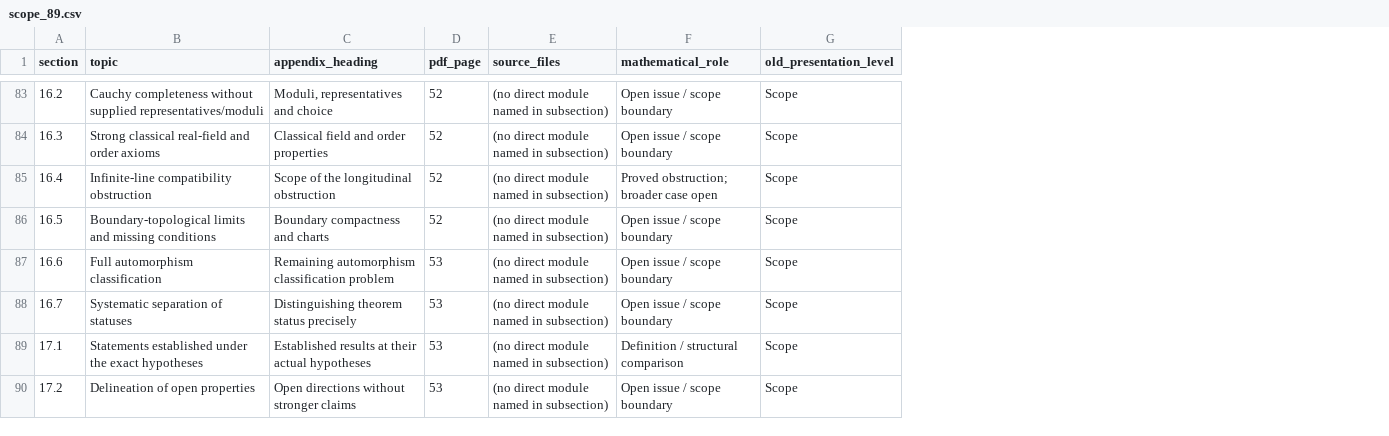
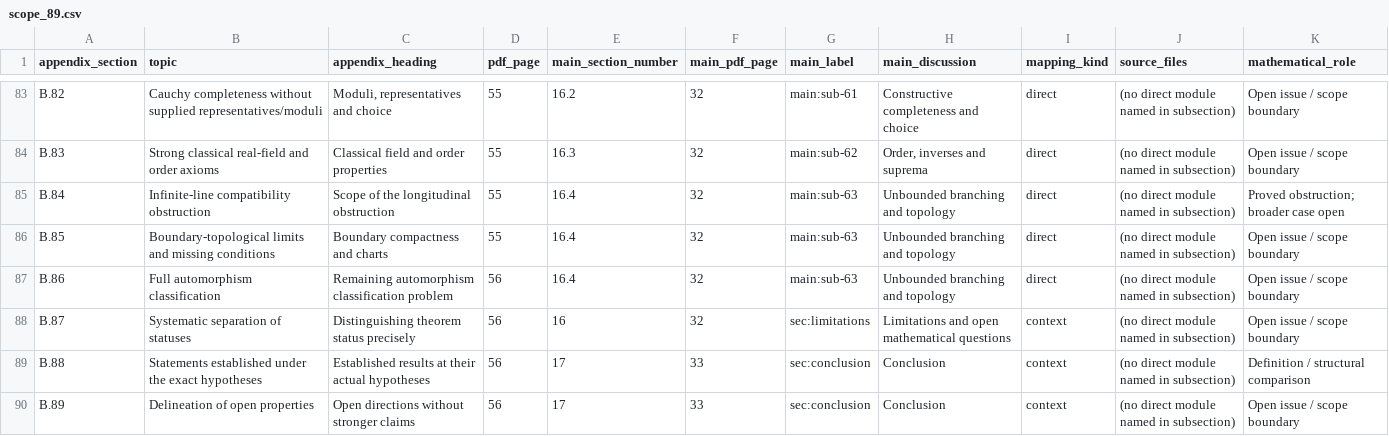
Before and after one commit to antaris82/b-ary_tree, a CSV file: Topics/Foundation/paper/docs/scope_89.csv, drawn as a sheet; only a part is shown, gaps mark what is left out; removed rows and columns are numbered as before the commit, all else as after; the diff covers the shown part only; the diff names each change by its address in the sheet, - before the commit and + after, or states it on an @@ line.

Commit message:
docs(foundation): unify Appendix B numbering and link all 89 entries to main text

```diff
--- a/Topics/Foundation/paper/docs/scope_89.csv
+++ b/Topics/Foundation/paper/docs/scope_89.csv
-column A (section), rows 83-90: 16.2 | 16.3 | 16.4 | 16.5 | 16.6 | 16.7 | 17.1 | 17.2
+column A (appendix_section), rows 83-90: B.82 | B.83 | B.84 | B.85 | B.86 | B.87 | B.88 | B.89
+column E (main_section_number), rows 83-90: 16.2 | 16.3 | 16.4 | 16.4 | 16.4 | 16 | 17 | 17
+column F (main_pdf_page), rows 83-90: 32 | 32 | 32 | 32 | 32 | 32 | 33 | 33
+column G (main_label), rows 83-90: main:sub-61 | main:sub-62 | main:sub-63 | main:sub-63 | main:sub-63 | sec:limitations | sec:conclusion | sec:conclusion
+column H (main_discussion), rows 83-90: Constructive completeness and choice | Order, inverses and suprema | Unbounded branching and topology | Unbounded branching and topology | Unbounded branching and topology | Limitations and open mathematical questions | Conclusion | Conclusion
+column I (mapping_kind), rows 83-90: direct | direct | direct | direct | direct | context | context | context
-column G (old_presentation_level), rows 83-90: all Scope
-D83:D86 (pdf_page): 52
+D83:D86 (pdf_page): 55
-D87:D90 (pdf_page): 53
+D87:D90 (pdf_page): 56
```
Also changed, not shown: 66 edited cells elsewhere in this file, 16 other files.
